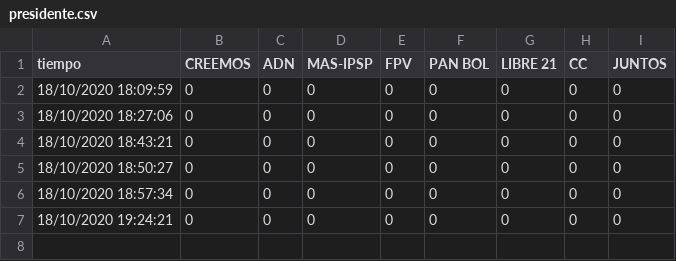
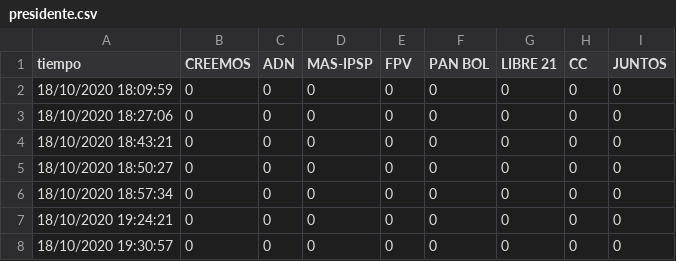
Before and after one commit to mauforonda/elecciones2020, a CSV file: presidente.csv, drawn as a sheet.

Commit message:
[ci] actualización

```diff
--- a/presidente.csv
+++ b/presidente.csv
@@ -7 +7,2 @@ tiempo,CREEMOS,ADN,MAS-IPSP,FPV,PAN BOL,LIBRE 21,CC,JUNTOS
 18/10/2020 19:24:21,0,0,0,0,0,0,0,0
+18/10/2020 19:30:57,0,0,0,0,0,0,0,0
```
